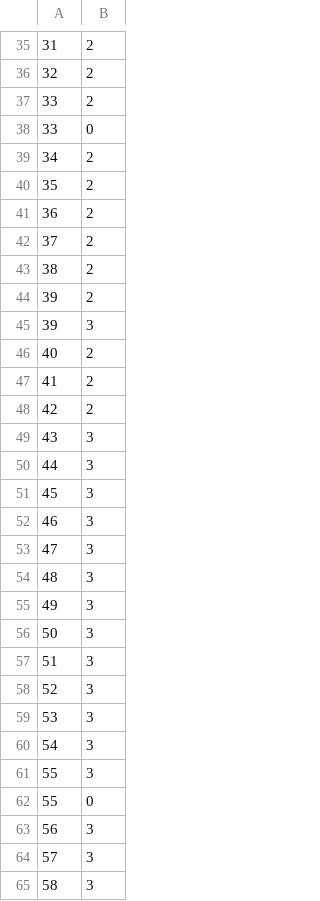
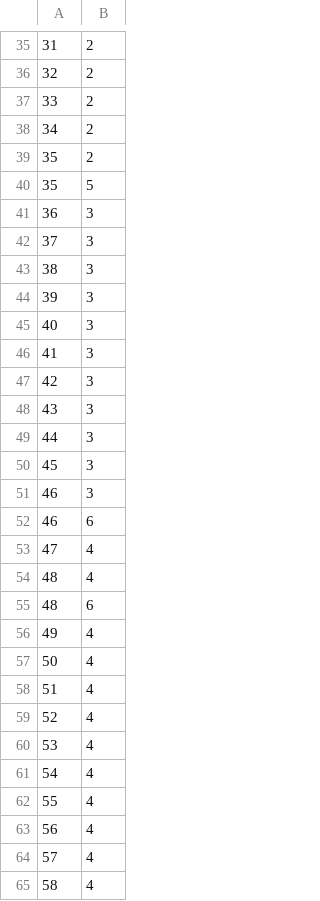
Before and after one commit to SerTelnov/database-course, a CSV file: course-project/data/trackArtist.csv, drawn as a sheet; only a part is shown, gaps mark what is left out; the diff covers the shown part only.

```diff
--- a/course-project/data/trackArtist.csv
+++ b/course-project/data/trackArtist.csv
@@ -37,13 +37,12 @@
 33,2
-33,0
 34,2
 35,2
-36,2
-37,2
-38,2
-39,2
+35,5
+36,3
+37,3
+38,3
 39,3
-40,2
-41,2
-42,2
+40,3
+41,3
+42,3
 43,3
@@ -52,14 +51,15 @@
 46,3
-47,3
-48,3
-49,3
-50,3
-51,3
-52,3
-53,3
-54,3
-55,3
-55,0
-56,3
-57,3
-58,3
+46,6
+47,4
+48,4
+48,6
+49,4
+50,4
+51,4
+52,4
+53,4
+54,4
+55,4
+56,4
+57,4
+58,4
```
Also changed, not shown: 31 added rows, 8 removed rows and 27 edited cells elsewhere in this file, course-project/data/album.csv, course-project/data/concert.csv, 12 other files.
